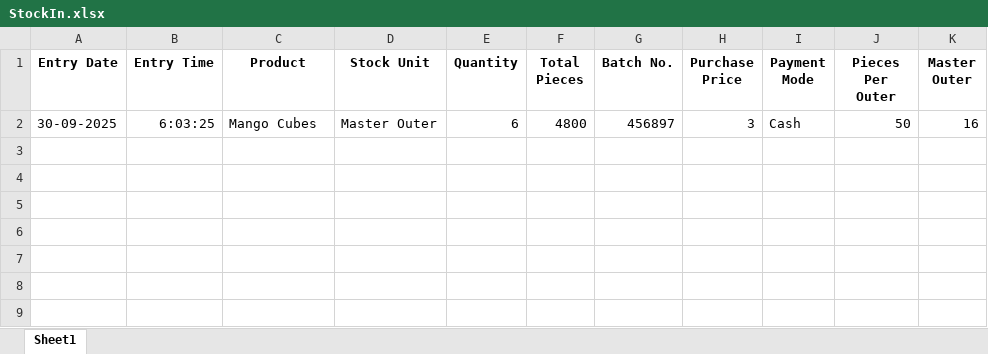
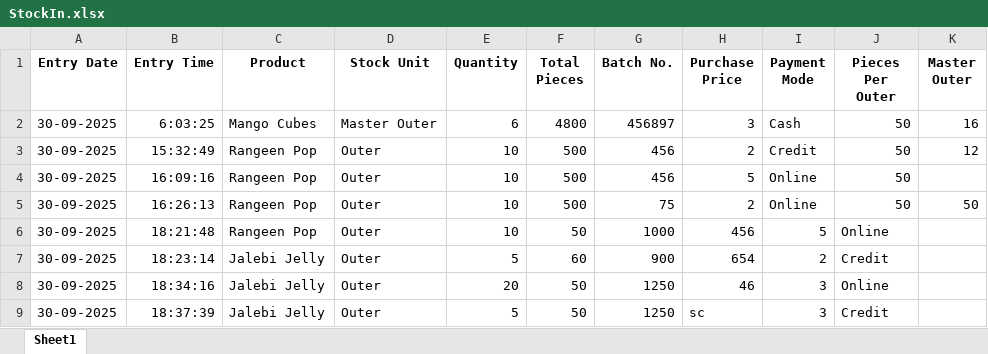
Before and after one commit to NameerShaikh/Chakh-IT-Inventory-Management, an Excel workbook: AppFolder/StockIn.xlsx, sheet Sheet1, drawn as a sheet; values as stored, in another font and other column widths than the file's, no borders; the diff names each change by its address in the sheet, - before the commit and + after, or states it on an @@ line.

```diff
--- a/AppFolder/StockIn.xlsx (sheet Sheet1)
+++ b/AppFolder/StockIn.xlsx (sheet Sheet1)
+row 3: 30-09-2025 | 15:32:49 | Rangeen Pop | Outer | 10 | 500 | 456 | 2 | Credit | 50 | 12
+row 4: 30-09-2025 | 16:09:16 | Rangeen Pop | Outer | 10 | 500 | 456 | 5 | Online | 50
+row 5: 30-09-2025 | 16:26:13 | Rangeen Pop | Outer | 10 | 500 | 75 | 2 | Online | 50 | 50
+row 6: 30-09-2025 | 18:21:48 | Rangeen Pop | Outer | 10 | 50 | 1000 | 456 | 5 | Online
+row 7: 30-09-2025 | 18:23:14 | Jalebi Jelly | Outer | 5 | 60 | 900 | 654 | 2 | Credit
+row 8: 30-09-2025 | 18:34:16 | Jalebi Jelly | Outer | 20 | 50 | 1250 | 46 | 3 | Online
+row 9: 30-09-2025 | 18:37:39 | Jalebi Jelly | Outer | 5 | 50 | 1250 | sc | 3 | Credit
```
Also changed, not shown: 12 other files.
